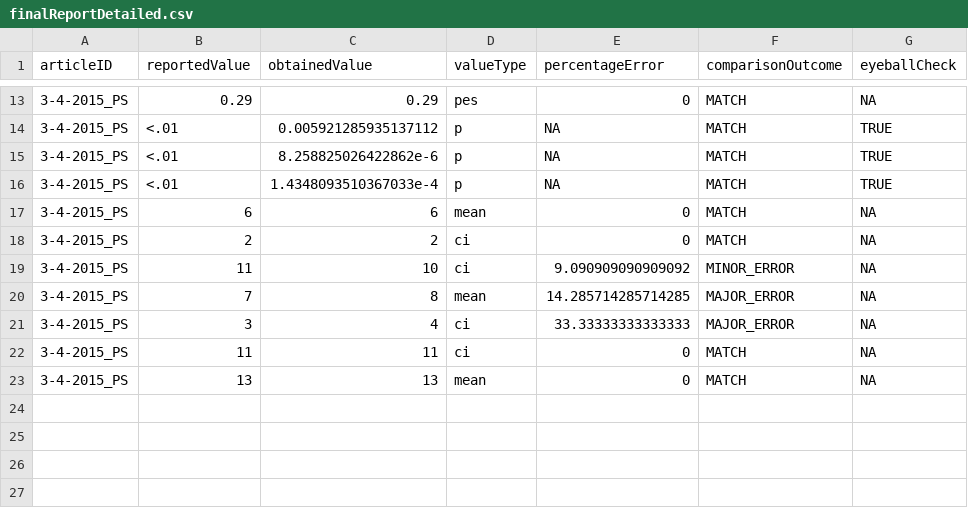
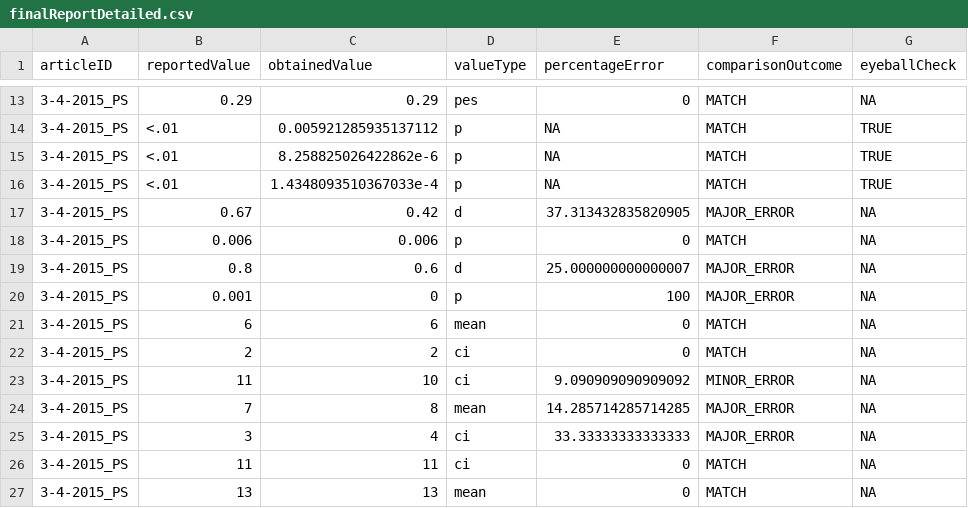
Before and after one commit to METRICS-CARPS/CARPS_3-4-2015_PS, a CSV file: finalReportDetailed.csv, drawn as a sheet; only a part is shown, gaps mark what is left out.

Commit message:
final report complete

```diff
--- a/finalReportDetailed.csv
+++ b/finalReportDetailed.csv
@@ -16,2 +16,6 @@ articleID,reportedValue,obtainedValue,valueType,percentageError,comparisonOutcom
 3-4-2015_PS,<.01,1.4348093510367033e-4,p,NA,MATCH,TRUE
+3-4-2015_PS,0.67,0.42,d,37.313432835820905,MAJOR_ERROR,NA
+3-4-2015_PS,0.006,0.006,p,0,MATCH,NA
+3-4-2015_PS,0.8,0.6,d,25.000000000000007,MAJOR_ERROR,NA
+3-4-2015_PS,0.001,0,p,100,MAJOR_ERROR,NA
 3-4-2015_PS,6,6,mean,0,MATCH,NA
```
Also changed, not shown: finalReportExtras.csv, 2 other files.
